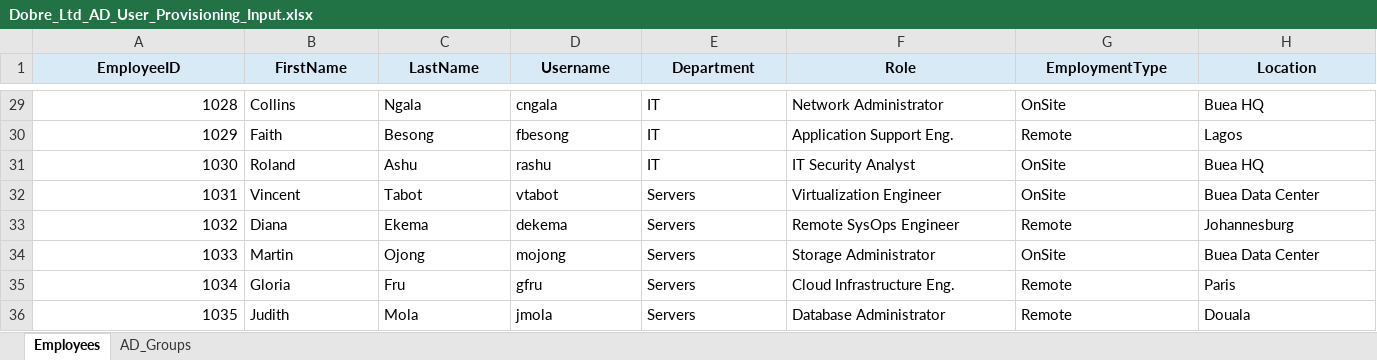
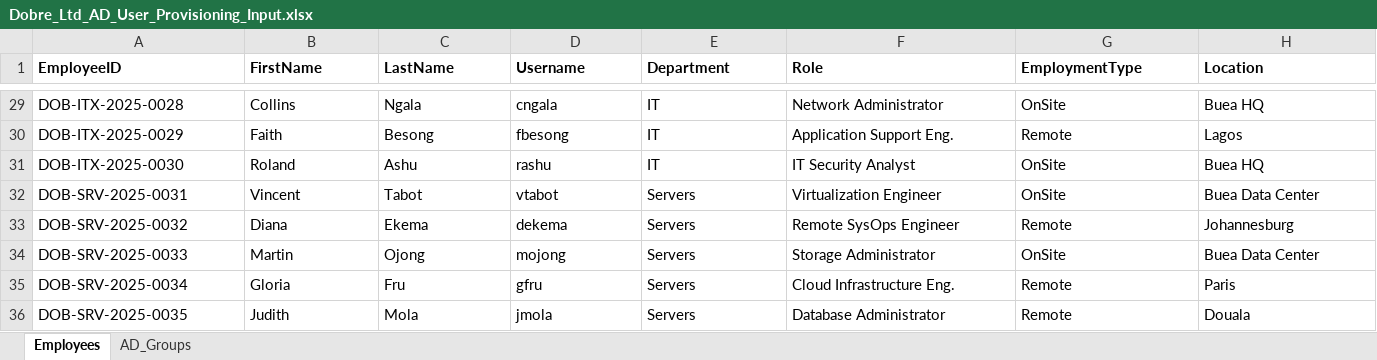
Before and after one commit to tanyinso/checkpoint-identity-awareness, an Excel workbook: Dobre_Ltd_AD_User_Provisioning_Input.xlsx, sheet Employees, drawn as a sheet; only a part is shown, gaps mark what is left out; values as stored, in another font and other column widths than the file's, no borders; table styles not drawn; the diff covers the shown part only; the diff names each change by its address in the sheet, - before the commit and + after, or states it on an @@ line.

```diff
--- a/Dobre_Ltd_AD_User_Provisioning_Input.xlsx (sheet Employees)
+++ b/Dobre_Ltd_AD_User_Provisioning_Input.xlsx (sheet Employees)
@@ A1:H1 fill: #D9EAF7 → none, alignment: center → left @@
-A29 (EmployeeID): 1028
+A29 (EmployeeID): DOB-ITX-2025-0028
-A30 (EmployeeID): 1029
+A30 (EmployeeID): DOB-ITX-2025-0029
-A31 (EmployeeID): 1030
+A31 (EmployeeID): DOB-ITX-2025-0030
-A32 (EmployeeID): 1031
+A32 (EmployeeID): DOB-SRV-2025-0031
-A33 (EmployeeID): 1032
+A33 (EmployeeID): DOB-SRV-2025-0032
-A34 (EmployeeID): 1033
+A34 (EmployeeID): DOB-SRV-2025-0033
-A35 (EmployeeID): 1034
+A35 (EmployeeID): DOB-SRV-2025-0034
-A36 (EmployeeID): 1035
+A36 (EmployeeID): DOB-SRV-2025-0035
```
Also changed, not shown: 27 edited cells and cell formats elsewhere in this sheet, sheet AD_Groups.
